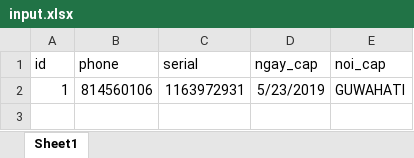
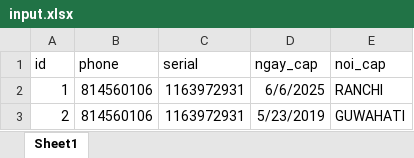
Before and after one commit to kongnenhaaa/tool, an Excel workbook: data/input.xlsx, sheet Sheet1, drawn as a sheet; values as stored, in another font and other column widths than the file's, no borders; the diff names each change by its address in the sheet, - before the commit and + after, or states it on an @@ line.

```diff
--- a/data/input.xlsx (sheet Sheet1)
+++ b/data/input.xlsx (sheet Sheet1)
-D2 (ngay_cap): 5/23/2019
+D2 (ngay_cap): 6/6/2025
-E2 (noi_cap): GUWAHATI
+E2 (noi_cap): RANCHI
+row 3: 2 | 814560106 | 1163972931 | 5/23/2019 | GUWAHATI
```
Also changed, not shown: data/result.xlsx, 2 other files.
